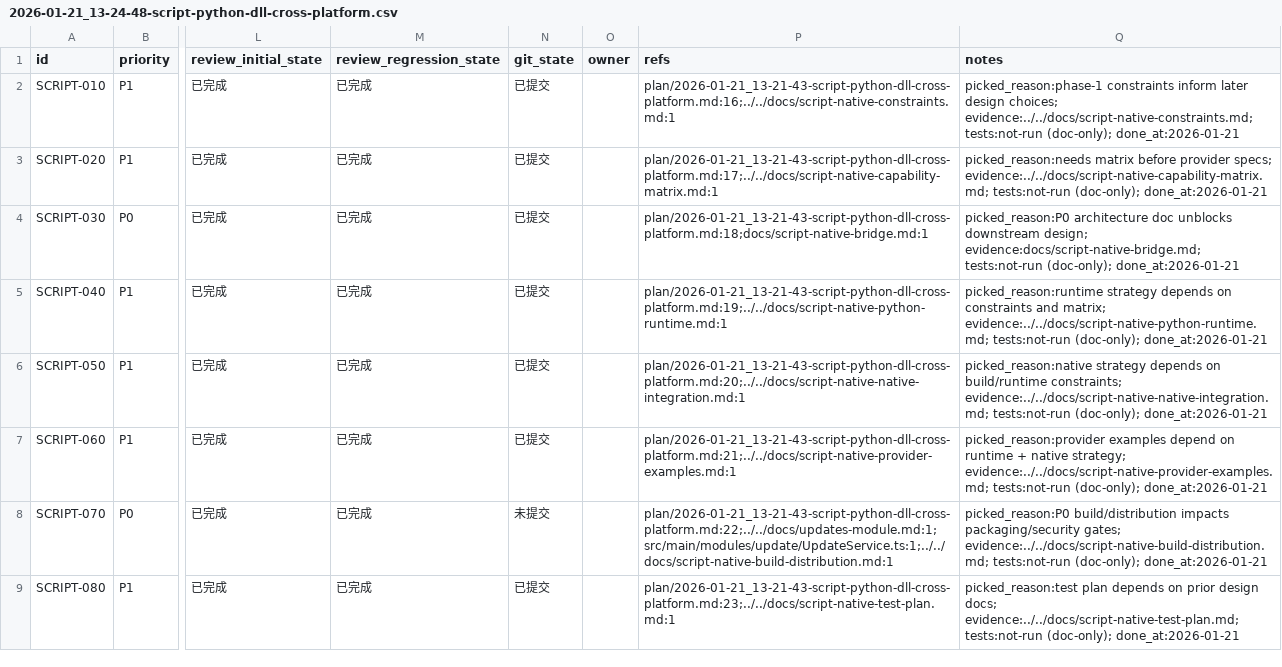
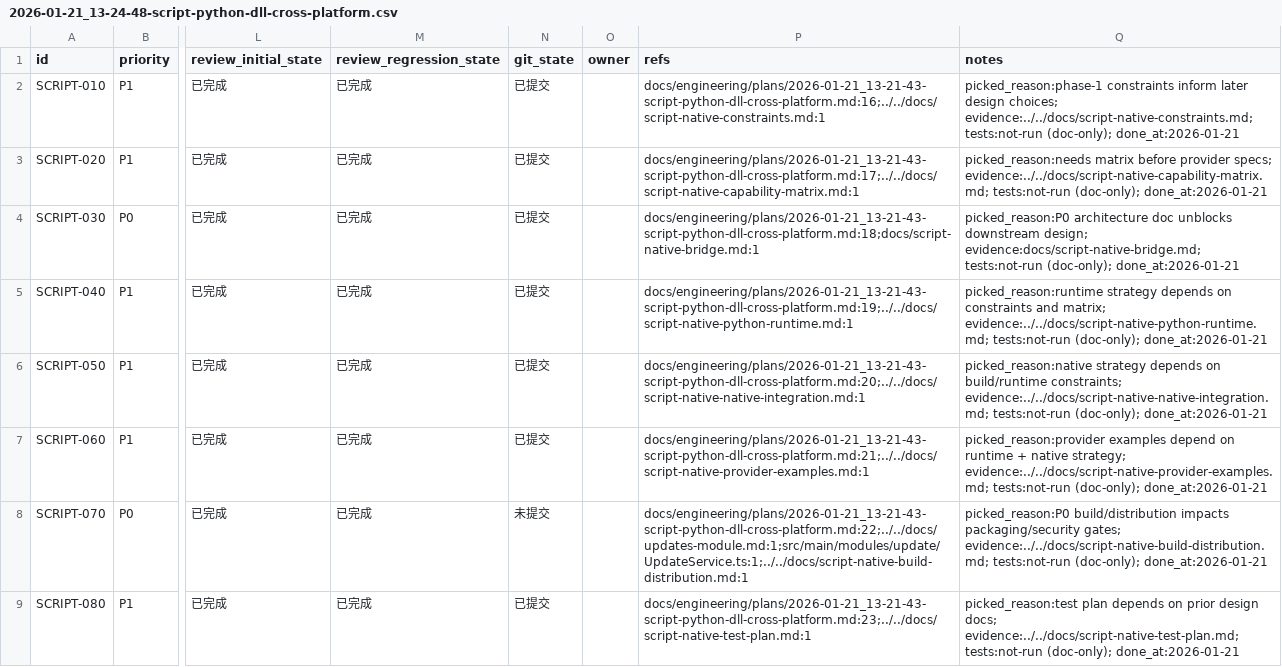
Before and after one commit to talex-touch/tuff, a CSV file: apps/core-app/issues/2026-01-21_13-24-48-script-python-dll-cross-platform.csv, drawn as a sheet; only a part is shown, gaps mark what is left out; the diff names each change by its address in the sheet, - before the commit and + after, or states it on an @@ line.

Commit message:
docs(plan): refresh quality roadmap and requirement status

```diff
--- a/apps/core-app/issues/2026-01-21_13-24-48-script-python-dll-cross-platform.csv
+++ b/apps/core-app/issues/2026-01-21_13-24-48-script-python-dll-cross-platform.csv
-P2 (refs): plan/2026-01-21_13-21-43-script-python-dll-cross-platform.md:16;../../docs/script-native-constraints.md:1
+P2 (refs): docs/engineering/plans/2026-01-21_13-21-43-script-python-dll-cross-platform.md:16;../../docs/script-native-constraints.md:1
-P3 (refs): plan/2026-01-21_13-21-43-script-python-dll-cross-platform.md:17;../../docs/script-native-capability-matrix.md:1
+P3 (refs): docs/engineering/plans/2026-01-21_13-21-43-script-python-dll-cross-platform.md:17;../../docs/script-native-capability-matrix.md:1
-P4 (refs): plan/2026-01-21_13-21-43-script-python-dll-cross-platform.md:18;docs/script-native-bridge.md:1
+P4 (refs): docs/engineering/plans/2026-01-21_13-21-43-script-python-dll-cross-platform.md:18;docs/script-native-bridge.md:1
-P5 (refs): plan/2026-01-21_13-21-43-script-python-dll-cross-platform.md:19;../../docs/script-native-python-runtime.md:1
+P5 (refs): docs/engineering/plans/2026-01-21_13-21-43-script-python-dll-cross-platform.md:19;../../docs/script-native-python-runtime.md:1
-P6 (refs): plan/2026-01-21_13-21-43-script-python-dll-cross-platform.md:20;../../docs/script-native-native-integration.md:1
+P6 (refs): docs/engineering/plans/2026-01-21_13-21-43-script-python-dll-cross-platform.md:20;../../docs/script-native-native-integration.md:1
-P7 (refs): plan/2026-01-21_13-21-43-script-python-dll-cross-platform.md:21;../../docs/script-native-provider-examples.md:1
+P7 (refs): docs/engineering/plans/2026-01-21_13-21-43-script-python-dll-cross-platform.md:21;../../docs/script-native-provider-examples.md:1
-P8 (refs): plan/2026-01-21_13-21-43-script-python-dll-cross-platform.md:22;../../docs/updates-module.md:1;src/main/modules/update/UpdateService.ts:1;../../docs/script-native-build-distribution.md:1
+P8 (refs): docs/engineering/plans/2026-01-21_13-21-43-script-python-dll-cross-platform.md:22;../../docs/updates-module.md:1;src/main/modules/update/UpdateService.ts:1;../../docs/script-native-build-distribution.md:1
-P9 (refs): plan/2026-01-21_13-21-43-script-python-dll-cross-platform.md:23;../../docs/script-native-test-plan.md:1
+P9 (refs): docs/engineering/plans/2026-01-21_13-21-43-script-python-dll-cross-platform.md:23;../../docs/script-native-test-plan.md:1
```
Also changed, not shown: apps/core-app/issues/2026-01-21_13-34-51-auto-update-plan.csv, 22 other files.
